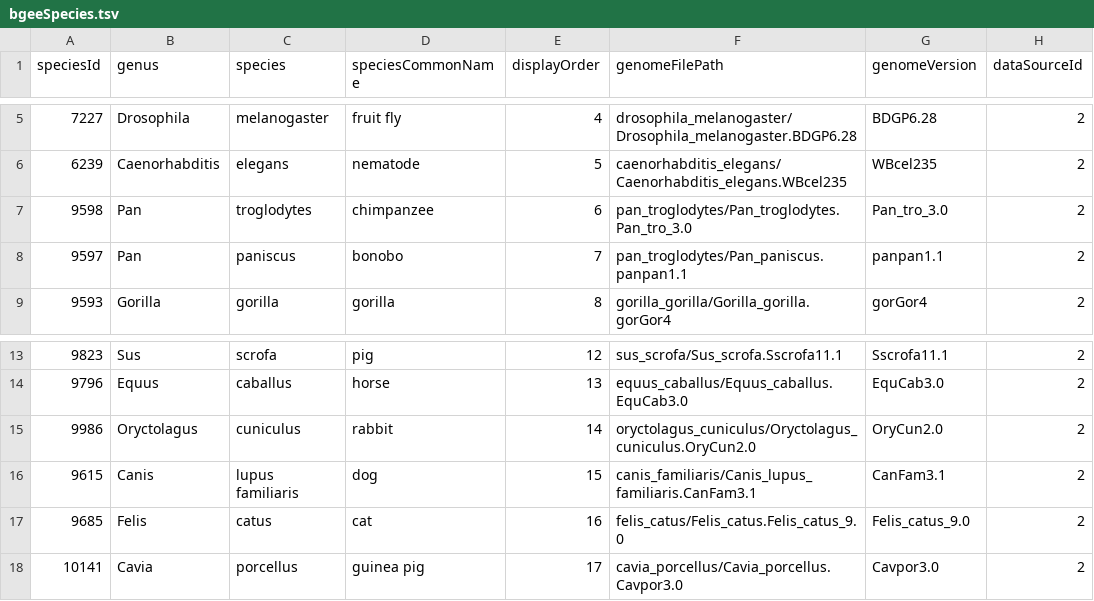
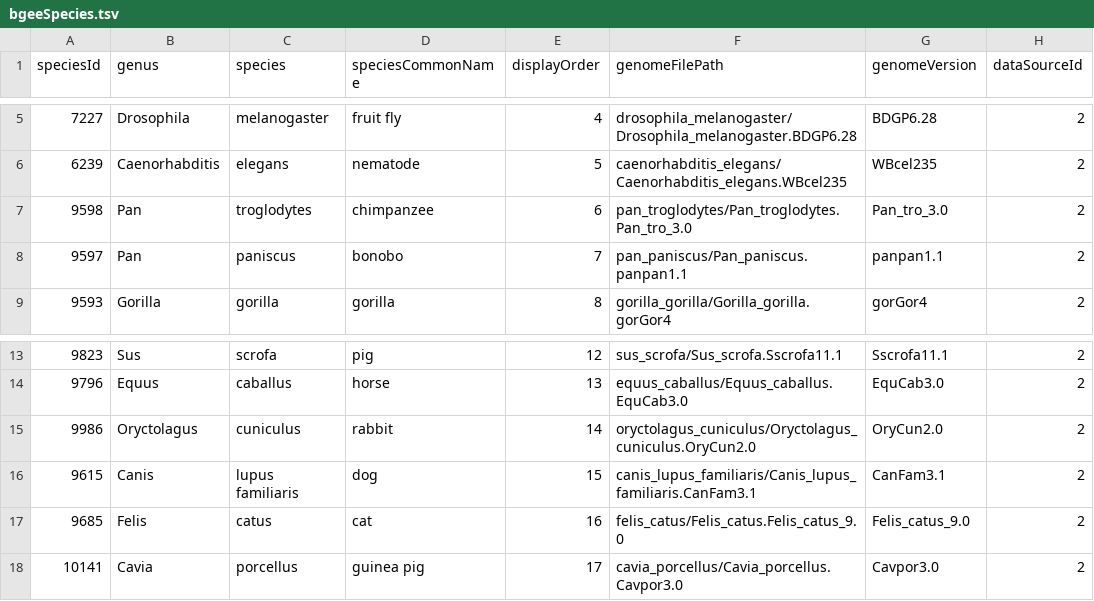
Before and after one commit to BgeeDB/bgee_pipeline, a TSV file: source_files/species/bgeeSpecies.tsv, drawn as a sheet; only a part is shown, gaps mark what is left out; the diff names each change by its address in the sheet, - before the commit and + after, or states it on an @@ line.

Commit message:
Fix some species genomeFilePath paths

```diff
--- a/source_files/species/bgeeSpecies.tsv
+++ b/source_files/species/bgeeSpecies.tsv
-F8 (genomeFilePath): pan_troglodytes/Pan_paniscus.panpan1.1
+F8 (genomeFilePath): pan_paniscus/Pan_paniscus.panpan1.1
-F16 (genomeFilePath): canis_familiaris/Canis_lupus_familiaris.CanFam3.1
+F16 (genomeFilePath): canis_lupus_familiaris/Canis_lupus_familiaris.CanFam3.1
```
